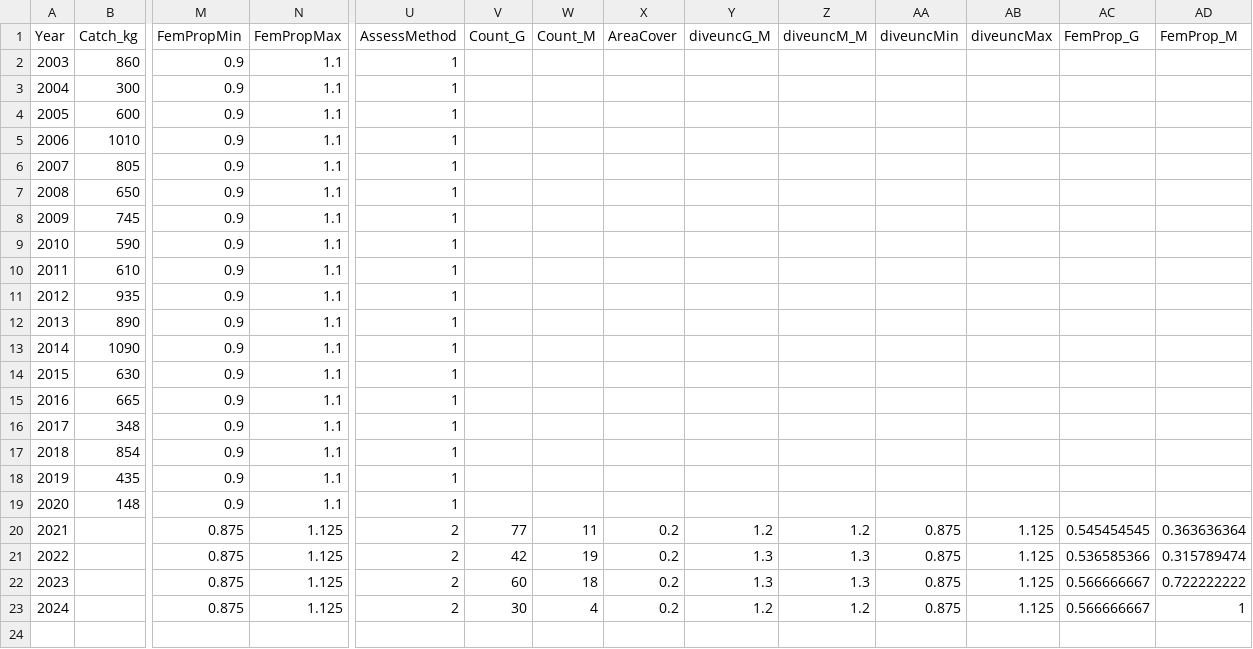
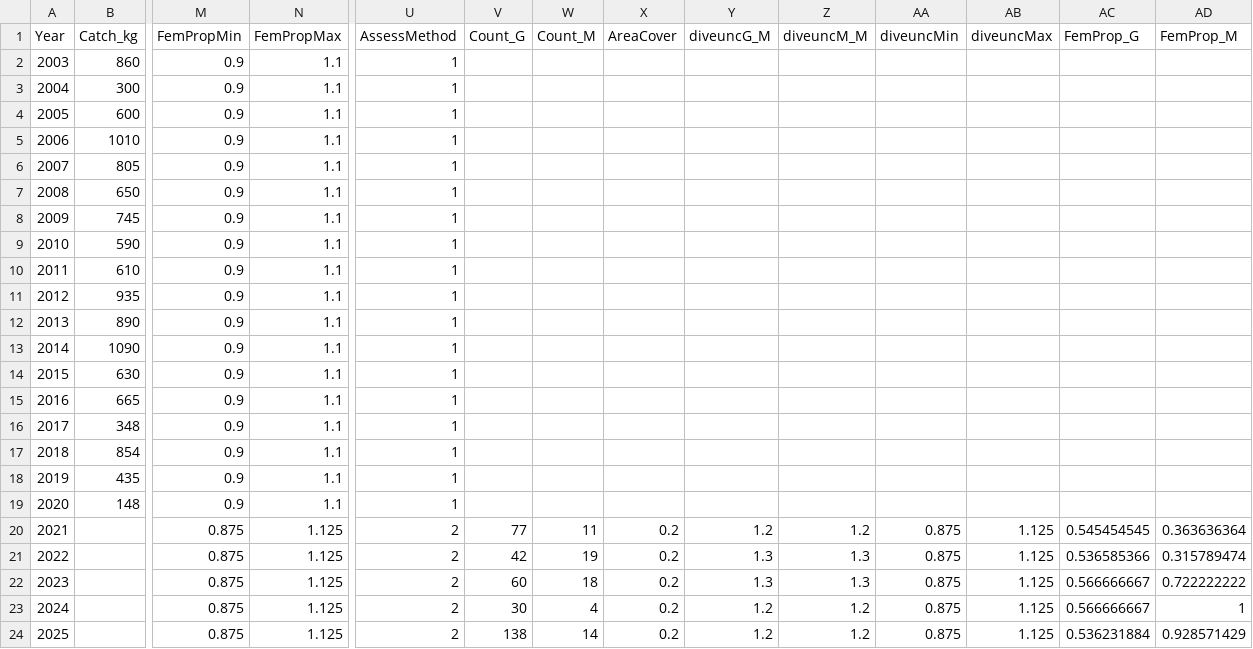
Before and after one commit to mortenfalkegard/Tana_status_assessment, a CSV file: data/rivers/gbm-Polmak.csv, drawn as a sheet; only a part is shown, gaps mark what is left out; rows hold the shown columns only; the diff names each change by its address in the sheet, - before the commit and + after, or states it on an @@ line.

Commit message:
First changes to river datafiles for 2025 status report

```diff
--- a/data/rivers/gbm-Polmak.csv
+++ b/data/rivers/gbm-Polmak.csv
+row 24: 2025 |  | 0.875 | 1.125 | 2 | 138 | 14 | 0.2 | 1.2 | 1.2 | 0.875 | 1.125 | 0.536231884 | 0.928571429
```
Also changed, not shown: data/rivers/gbm-nosizeclass-Bais.csv, data/rivers/gbm-nosizeclass-Leavva.csv, 7 other files.
